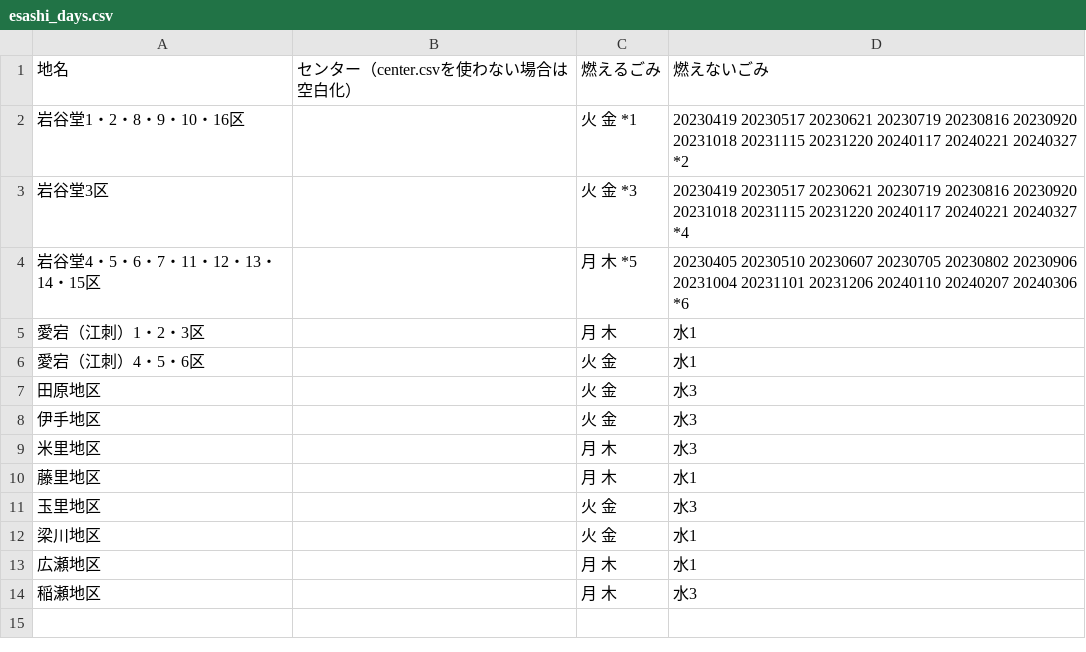
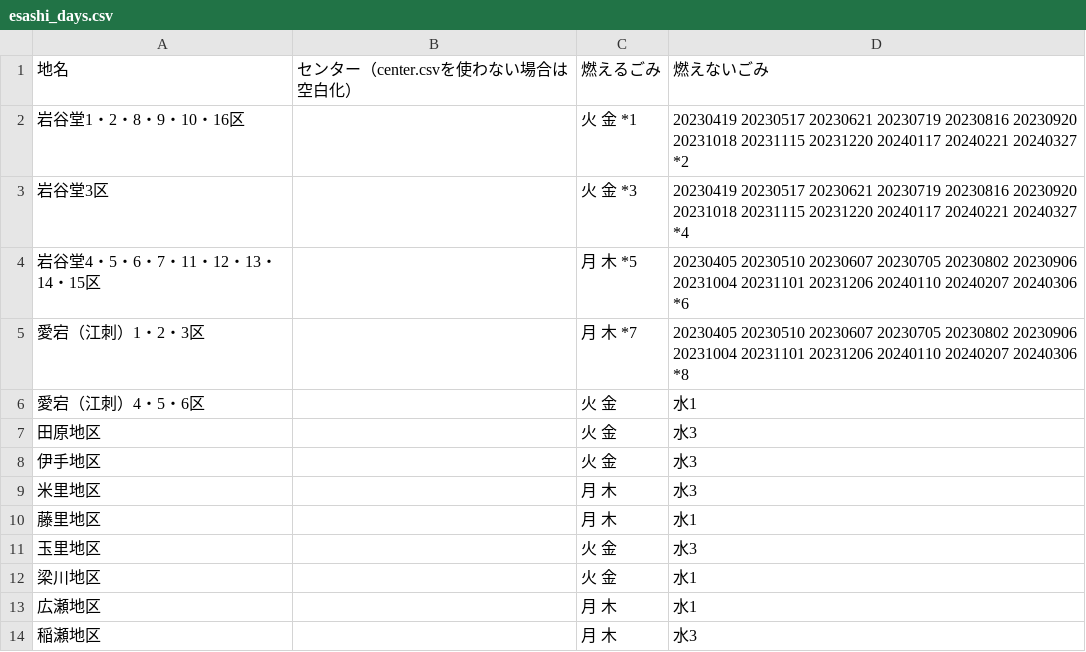
Before and after one commit to msk6252/5374ForOshu, a CSV file: data/area_days/esashi_days.csv, drawn as a sheet.

```diff
--- a/data/area_days/esashi_days.csv
+++ b/data/area_days/esashi_days.csv
@@ -4,3 +4,3 @@
 岩谷堂4・5・6・7・11・12・13・14・15区,,月 木 *5,20230405 20230510 20230607 20230705 20230802 20230906 20231004 20231101 20231206 20240110 20240207 20240306 *6
-愛宕（江刺）1・2・3区,,月 木,水1
+愛宕（江刺）1・2・3区,,月 木 *7,20230405 20230510 20230607 20230705 20230802 20230906 20231004 20231101 20231206 20240110 20240207 20240306 *8
 愛宕（江刺）4・5・6区,,火 金,水1
```
Also changed, not shown: data/remarks/esashi_remarks.csv.
